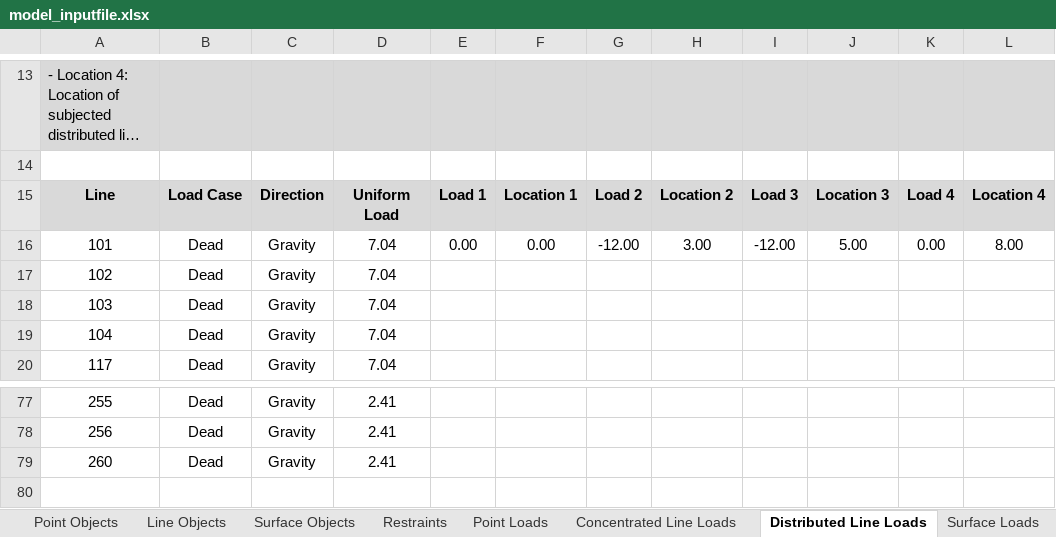
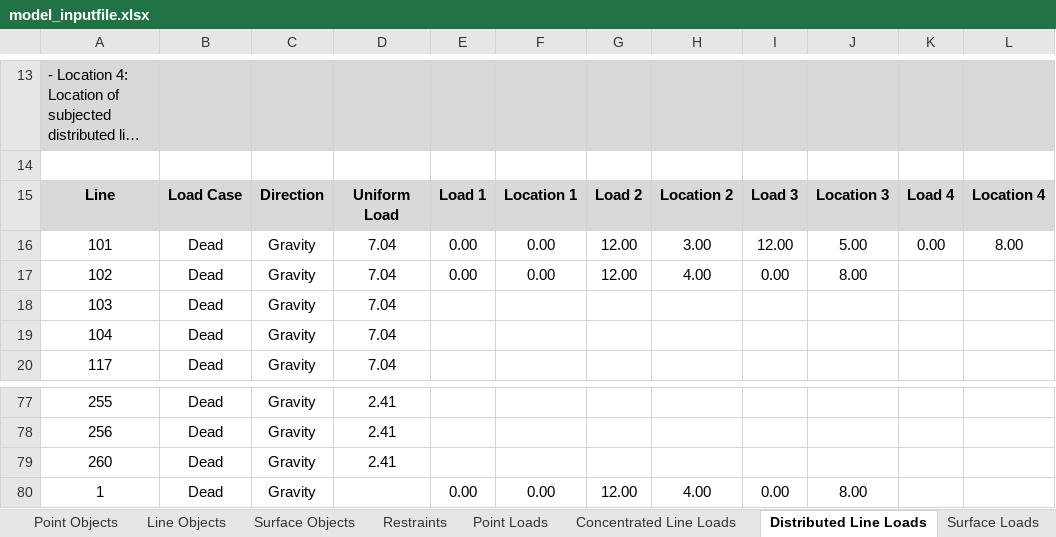
Before and after one commit to jwiciardo/SadProPy, an Excel workbook: src/sadpropy/model_inputfile.xlsx, sheet Distributed Line Loads, drawn as a sheet; only a part is shown, gaps mark what is left out; long unchanged cells end in …; values as stored, in another font and other column widths than the file's, no borders; the diff names each change by its address in the sheet, - before the commit and + after, or states it on an @@ line.

```diff
--- a/src/sadpropy/model_inputfile.xlsx (sheet Distributed Line Loads)
+++ b/src/sadpropy/model_inputfile.xlsx (sheet Distributed Line Loads)
-G16: -12.00
+G16: 12.00
-I16: -12.00
+I16: 12.00
-E17: (empty)
+E17: 0.00
-F17: (empty)
+F17: 0.00
-G17: (empty)
+G17: 12.00
-H17: (empty)
+H17: 4.00
-I17: (empty)
+I17: 0.00
-J17: (empty)
+J17: 8.00
+row 80: 1 | Dead | Gravity |  | 0.00 | 0.00 | 12.00 | 4.00 | 0.00 | 8.00
```
Also changed, not shown: 5 other files.
